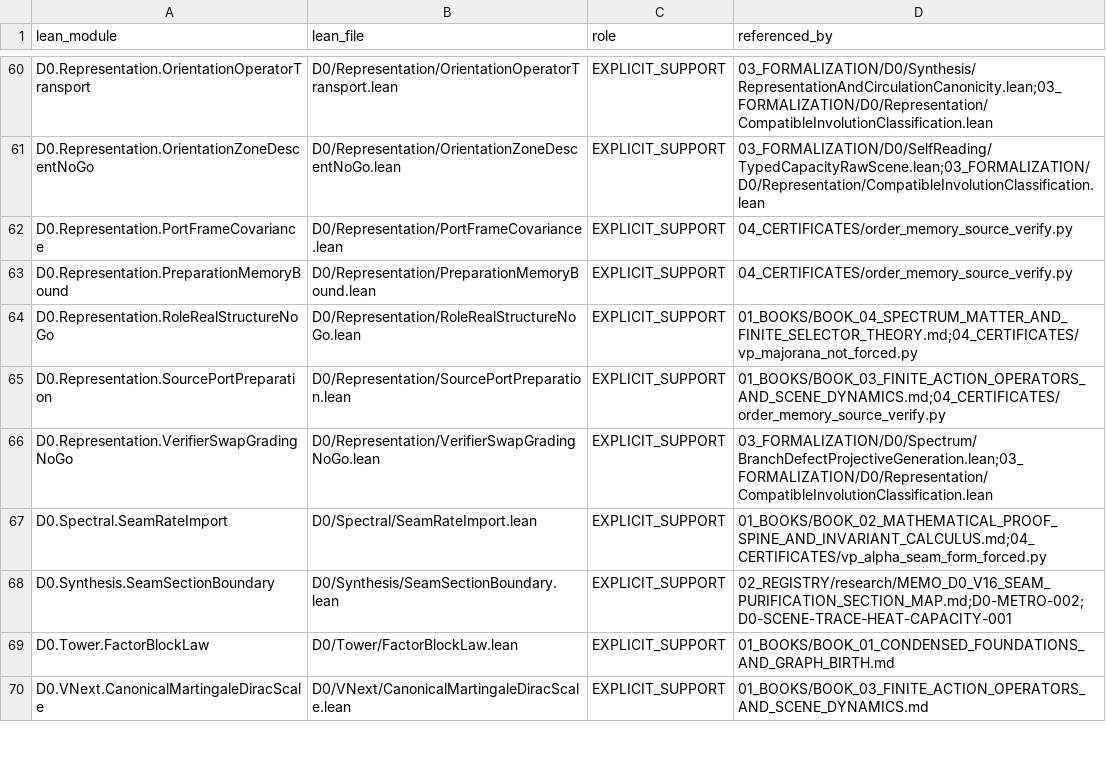
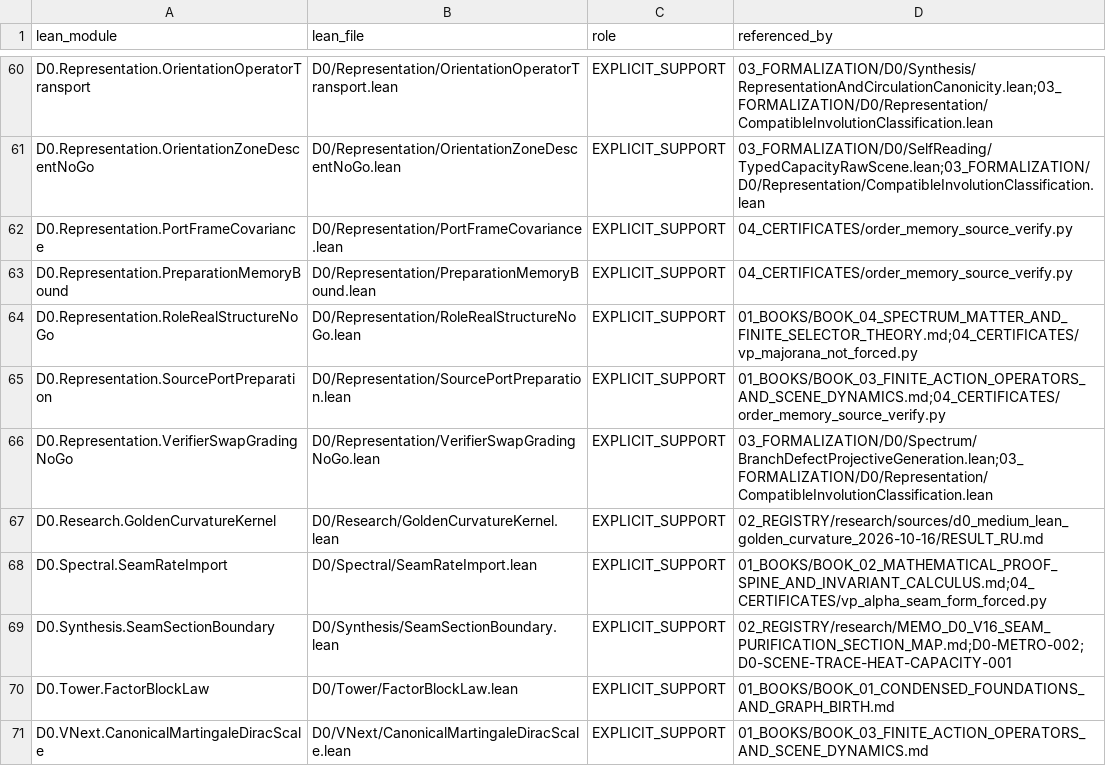
Before and after one commit to gvakhrushev/d0_15, a CSV file: 02_REGISTRY/formal_support.csv, drawn as a sheet; only a part is shown, gaps mark what is left out.

Commit message:
Register GoldenCurvatureKernel in the generated Lean closure.
The module stays out of ClaimMap. All.lean is regenerated from formal_support.csv.

```diff
--- a/02_REGISTRY/formal_support.csv
+++ b/02_REGISTRY/formal_support.csv
@@ -66,2 +66,3 @@ D0.Representation.SourcePortPreparation,D0/Representation/SourcePortPreparation.
 D0.Representation.VerifierSwapGradingNoGo,D0/Representation/VerifierSwapGradingNoGo.lean,EXPLICIT_SUPPORT,03_FORMALIZATION/D0/Spectrum/BranchDefectProjectiveGeneration.lean;03_FORMALIZATION/D0/Representation/CompatibleInvolutionClassification.lean
+D0.Research.GoldenCurvatureKernel,D0/Research/GoldenCurvatureKernel.lean,EXPLICIT_SUPPORT,02_REGISTRY/research/sources/d0_medium_lean_golden_curvature_2026-10-16/RESULT_RU.md
 D0.Spectral.SeamRateImport,D0/Spectral/SeamRateImport.lean,EXPLICIT_SUPPORT,01_BOOKS/BOOK_02_MATHEMATICAL_PROOF_SPINE_AND_INVARIANT_CALCULUS.md;04_CERTIFICATES/vp_alpha_seam_form_forced.py
```
Also changed, not shown: 2 other files.
